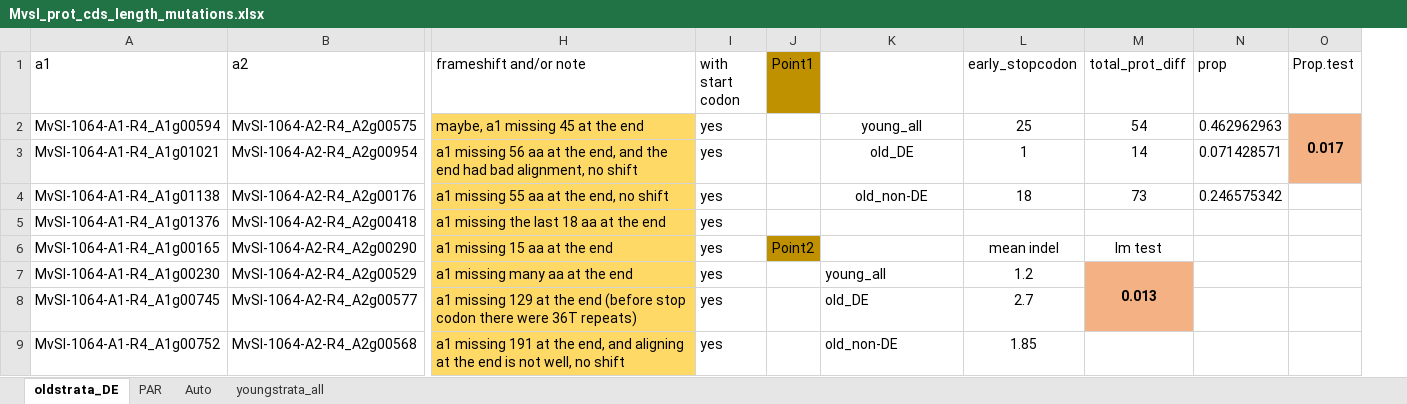
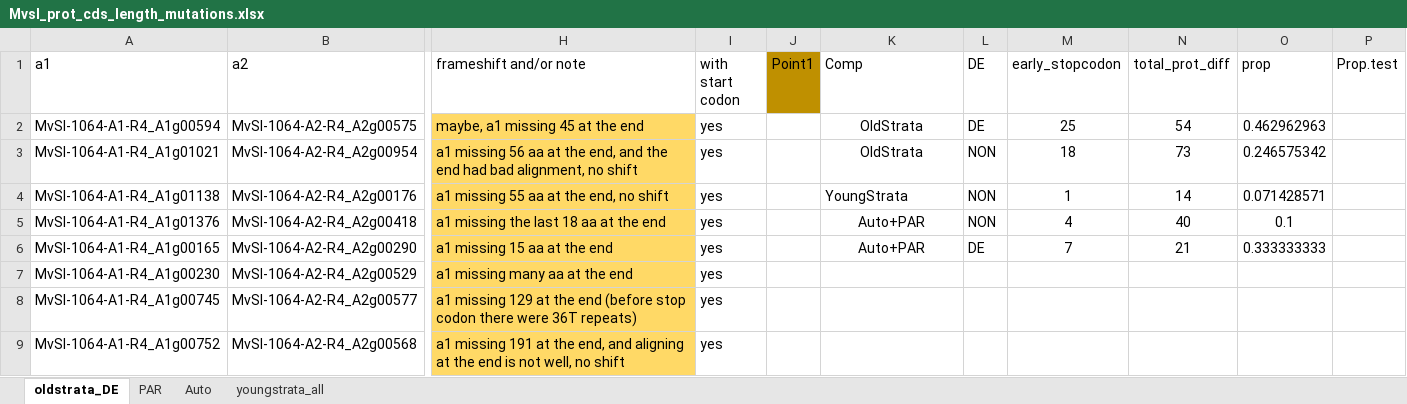
Before and after one commit to Wen-Juan/Differential_expression_associateswith_degeneration_Microbotryum_fungus, an Excel workbook: input/stopcodon/04Feb2019/Mvsl_prot_cds_length_mutations.xlsx, sheet oldstrata_DE, drawn as a sheet; only a part is shown, gaps mark what is left out; values as stored, in another font and other column widths than the file's, no borders; removed rows and columns are numbered as before the commit, all else as after; the diff covers the shown part only; the diff names each change by its address in the sheet, - before the commit and + after, or states it on an @@ line.

```diff
--- a/input/stopcodon/04Feb2019/Mvsl_prot_cds_length_mutations.xlsx (sheet oldstrata_DE)
+++ b/input/stopcodon/04Feb2019/Mvsl_prot_cds_length_mutations.xlsx (sheet oldstrata_DE)
+column L (DE), rows 2-6: DE | NON | NON | NON | DE
-K1: (empty)
+K1: Comp
-K2 (Comp): young_all
+K2 (Comp): OldStrata
-P2 (Prop.test): 0.017
+P2 (Prop.test): (empty)
-P2:P3 fill: #F4B183
+P2:P3 fill: none
-O2:O3 merged
-K3 (Comp): old_DE
+K3 (Comp): OldStrata
-M3 (early_stopcodon): 1
+M3 (early_stopcodon): 18
-N3 (total_prot_diff): 14
+N3 (total_prot_diff): 73
-O3 (prop): 0.071428571
+O3 (prop): 0.246575342
-K4 (Comp): old_non-DE
+K4 (Comp): YoungStrata
-K4 alignment: center
+K4 alignment: left
-M4 (early_stopcodon): 18
+M4 (early_stopcodon): 1
-N4 (total_prot_diff): 73
+N4 (total_prot_diff): 14
-O4 (prop): 0.246575342
+O4 (prop): 0.071428571
-K5:K6 (Comp): (empty)
+K5:K6 (Comp): Auto+PAR
-M5 (early_stopcodon): (empty)
+M5 (early_stopcodon): 4
-N5 (total_prot_diff): (empty)
+N5 (total_prot_diff): 40
-O5 (prop): (empty)
+O5 (prop): 0.1
-J6 (Point1): Point2
+J6 (Point1): (empty)
-J6 fill: #BF9000
+J6 fill: none
-M6 (early_stopcodon): mean indel
+M6 (early_stopcodon): 7
-N6 (total_prot_diff): lm test
+N6 (total_prot_diff): 21
-O6 (prop): (empty)
+O6 (prop): 0.333333333
-K7 (Comp): young_all
+K7 (Comp): (empty)
-M7 (early_stopcodon): 1.2
+M7 (early_stopcodon): (empty)
-N7 (total_prot_diff): 0.013
+N7 (total_prot_diff): (empty)
-N7:N8 fill: #F4B183
+N7:N8 fill: none
-M7:M8 merged
-K8 (Comp): old_DE
+K8 (Comp): (empty)
-M8 (early_stopcodon): 2.7
+M8 (early_stopcodon): (empty)
-K9 (Comp): old_non-DE
+K9 (Comp): (empty)
-M9 (early_stopcodon): 1.85
+M9 (early_stopcodon): (empty)
```
Also changed, not shown: 27 edited cells and cell formats elsewhere in this sheet, sheet Auto, sheet youngstrata_all, 6 other files.
